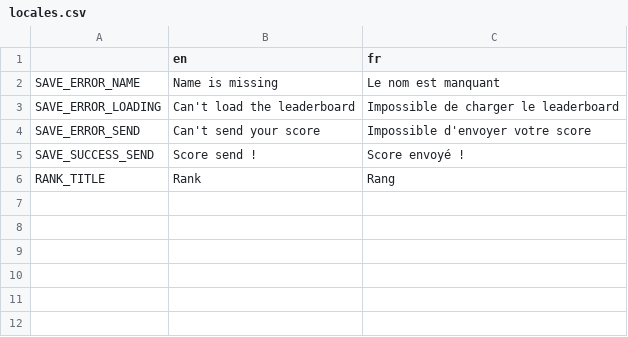
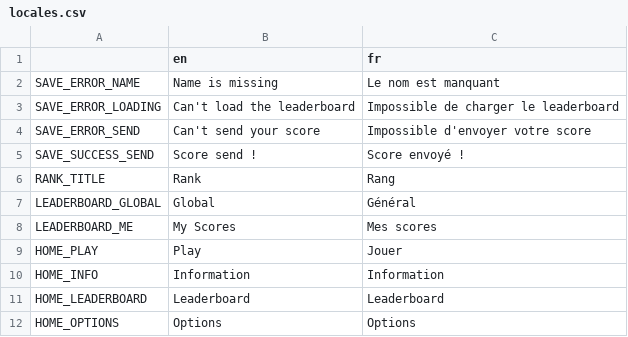
Before and after one commit to Miny320/Falling-Square, a CSV file: locales/locales.csv, drawn as a sheet; the diff names each change by its address in the sheet, - before the commit and + after, or states it on an @@ line.

Commit message:
🚧 Improve home view and update leaderboard view

```diff
--- a/locales/locales.csv
+++ b/locales/locales.csv
+row 7: LEADERBOARD_GLOBAL | Global | Général
+row 8: LEADERBOARD_ME | My Scores | Mes scores
+row 9: HOME_PLAY | Play | Jouer
+row 10: HOME_INFO | Information | Information
+row 11: HOME_LEADERBOARD | Leaderboard | Leaderboard
+row 12: HOME_OPTIONS | Options | Options
```
Also changed, not shown: 6 other files.
